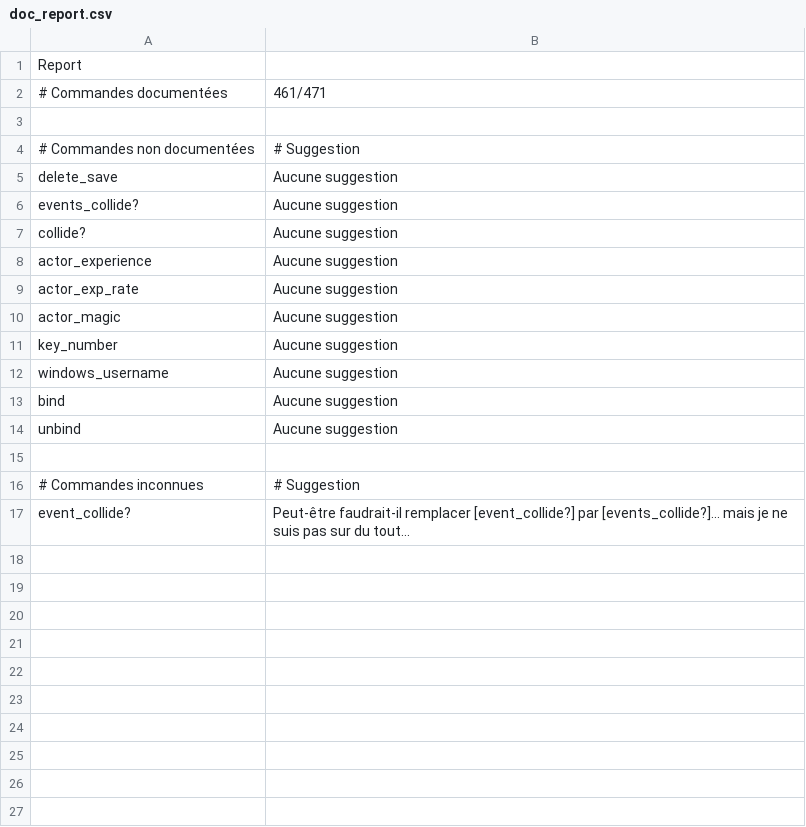
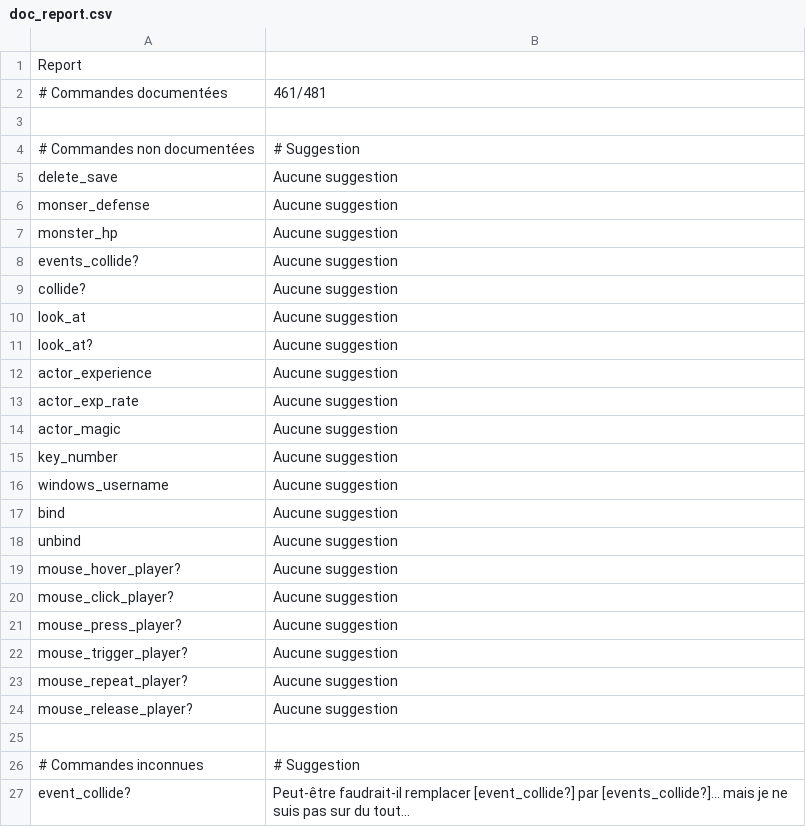
Before and after one commit to RMEx/RME, a CSV file: doc_report.csv, drawn as a sheet.

```diff
--- a/doc_report.csv
+++ b/doc_report.csv
@@ -1,3 +1,3 @@
 Report,
-# Commandes documentées,461/471
+# Commandes documentées,461/481
 ,
@@ -5,4 +5,8 @@ Report,
 delete_save,Aucune suggestion
+monser_defense,Aucune suggestion
+monster_hp,Aucune suggestion
 events_collide?,Aucune suggestion
 collide?,Aucune suggestion
+look_at,Aucune suggestion
+look_at?,Aucune suggestion
 actor_experience,Aucune suggestion
@@ -14,2 +18,8 @@ bind,Aucune suggestion
 unbind,Aucune suggestion
+mouse_hover_player?,Aucune suggestion
+mouse_click_player?,Aucune suggestion
+mouse_press_player?,Aucune suggestion
+mouse_trigger_player?,Aucune suggestion
+mouse_repeat_player?,Aucune suggestion
+mouse_release_player?,Aucune suggestion
 ,
```
Also changed, not shown: ee4_report.tsv, 3 other files.
